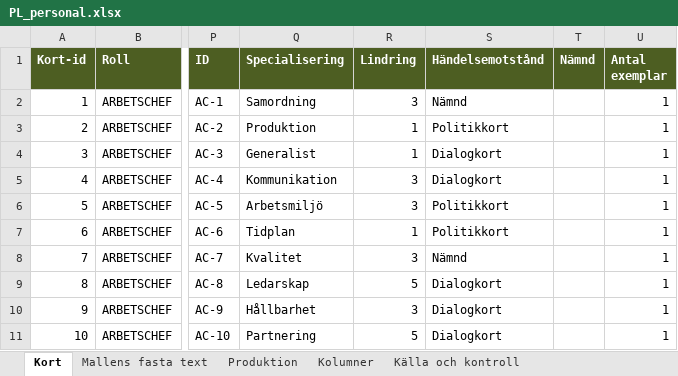
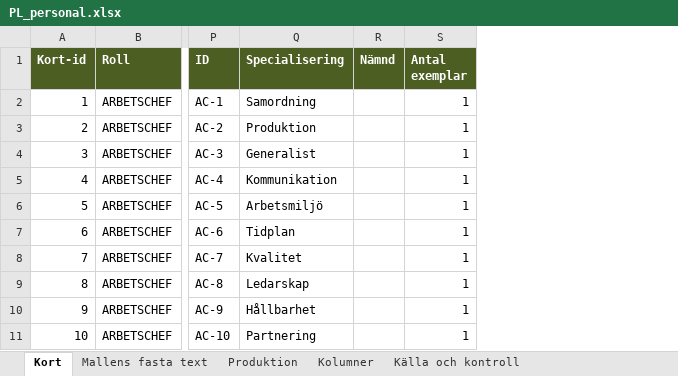
Before and after one commit to Knixlas/PMOPOLY, an Excel workbook: kortdata/PL_personal.xlsx, sheet Kort, drawn as a sheet; only a part is shown, gaps mark what is left out; values as stored, in another font and other column widths than the file's, no borders; the diff names each change by its address in the sheet, - before the commit and + after, or states it on an @@ line.

```diff
--- a/kortdata/PL_personal.xlsx (sheet Kort)
+++ b/kortdata/PL_personal.xlsx (sheet Kort)
-column R (Lindring), rows 2-11: 3 | 1 | 1 | 3 | 3 | 1 | 3 | 5 | 3 | 5
-column S (Händelsemotstånd), rows 2-11: Nämnd | Politikkort | Dialogkort | Dialogkort | Politikkort | Politikkort | Nämnd | Dialogkort | Dialogkort | Dialogkort
```
Also changed, not shown: sheet Kolumner, kortdata/L_personal.xlsx, kortdata/PU_personal.xlsx, 1 other file.
